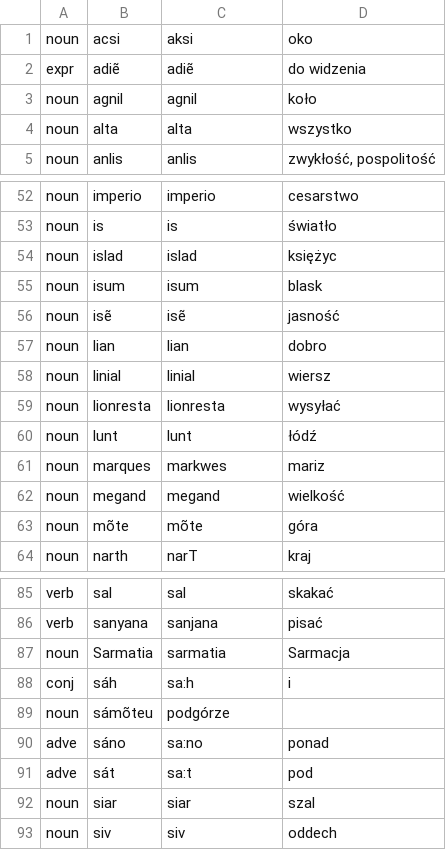
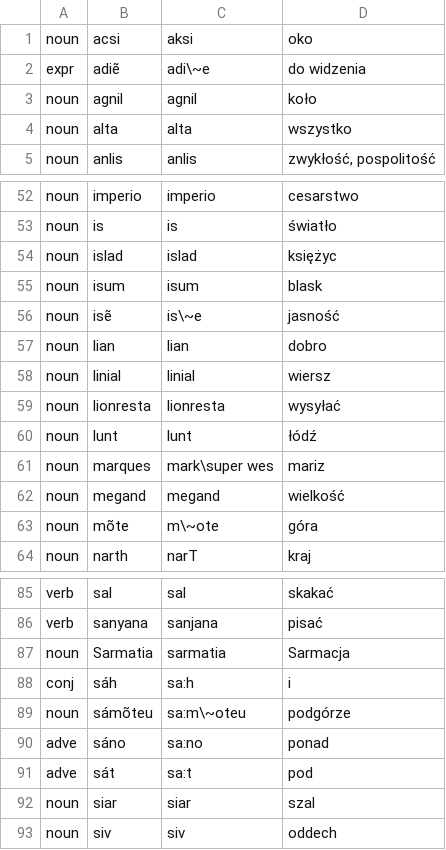
Before and after one commit to KriVersen/slownik-baridajski, a CSV file: vocab.csv, drawn as a sheet; only a part is shown, gaps mark what is left out; the diff covers the shown part only.

```diff
--- a/vocab.csv
+++ b/vocab.csv
@@ -1,3 +1,3 @@
 noun;acsi;aksi;oko
-expr;adiẽ;adiẽ;do widzenia
+expr;adiẽ;adi\~e;do widzenia
 noun;agnil;agnil;koło
@@ -55,3 +55,3 @@ noun;islad;islad;księżyc
 noun;isum;isum;blask
-noun;isẽ;isẽ;jasność
+noun;isẽ;is\~e;jasność
 noun;lian;lian;dobro
@@ -60,5 +60,5 @@ noun;lionresta;lionresta;wysyłać
 noun;lunt;lunt;łódź
-noun;marques;markwes;mariz
+noun;marques;mark\super wes;mariz
 noun;megand;megand;wielkość
-noun;mõte;mõte;góra
+noun;mõte;m\~ote;góra
 noun;narth;narT;kraj
@@ -88,3 +88,3 @@ noun;Sarmatia;sarmatia;Sarmacja
 conj;sáh;sa:h;i
-noun;sámõteu;podgórze
+noun;sámõteu;sa:m\~oteu;podgórze
 adve;sáno;sa:no;ponad
```
Also changed, not shown: 11 edited cells elsewhere in this file.
